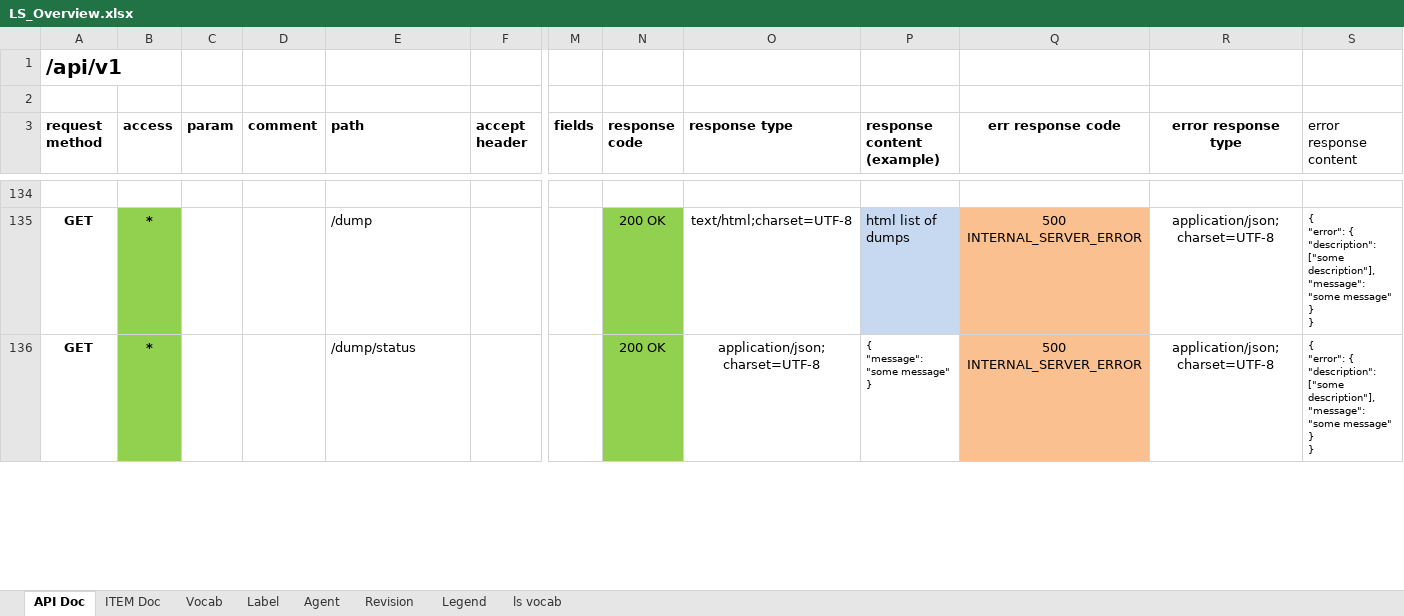
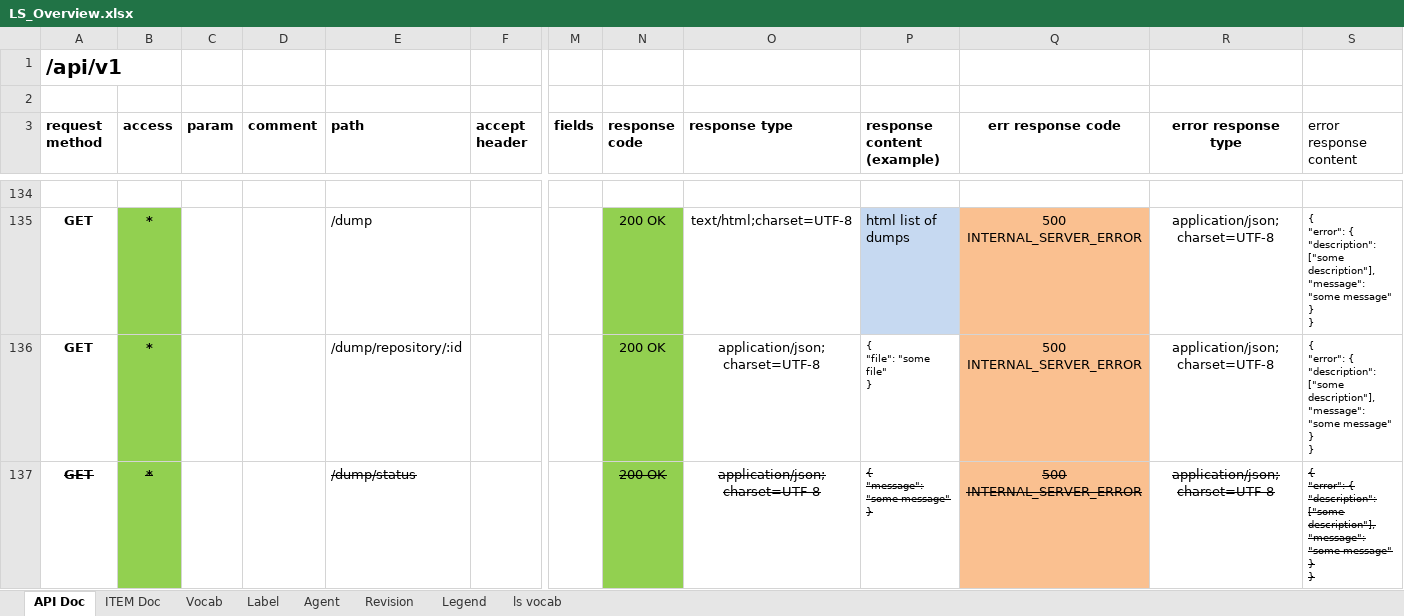
Before and after one commit to mainzed/labelingsystem-server, an Excel workbook: doc/LS_Overview.xlsx, sheet API Doc, drawn as a sheet; only a part is shown, gaps mark what is left out; values as stored, in another font and other column widths than the file's, no borders; addresses are those after the commit; rows hold the shown columns only; ↵ is a line break in a cell; the diff covers the shown part only; the diff names each change by its address in the sheet, - before the commit and + after, or states it on an @@ line.

```diff
--- a/doc/LS_Overview.xlsx (sheet API Doc)
+++ b/doc/LS_Overview.xlsx (sheet API Doc)
+row 136: GET | * |  |  | /dump/repository/:id |  |  | 200 OK | application/json;charset=UTF-8 | { ↵ "file": "some file" ↵ } | 500 INTERNAL_SERVER_ERROR | application/json;charset=UTF-8 | { ↵ "error": { ↵ "description": ["some description"], ↵ "message": "some message" ↵ } ↵ }
-A137:B137 strikethrough: off
+A137:B137 strikethrough: on
-E137 strikethrough: off
+E137 strikethrough: on
-N137:S137 strikethrough: off
+N137:S137 strikethrough: on
```
Also changed, not shown: cell formats elsewhere in this sheet, 2 other files.
